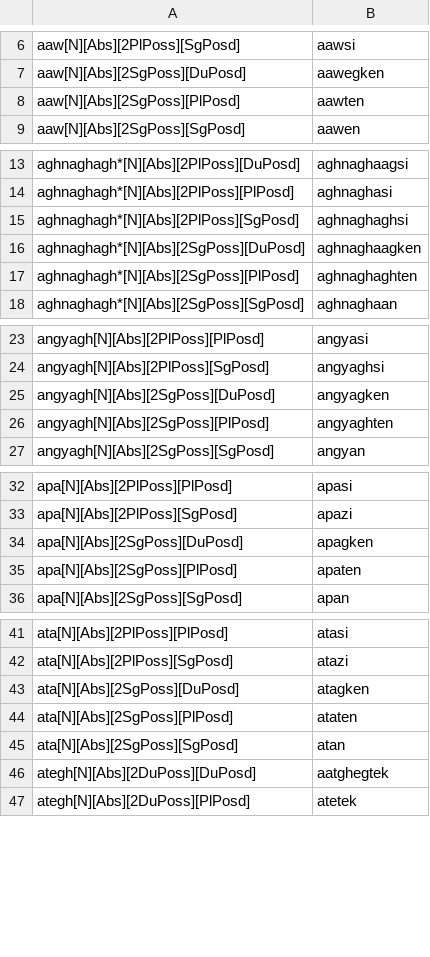
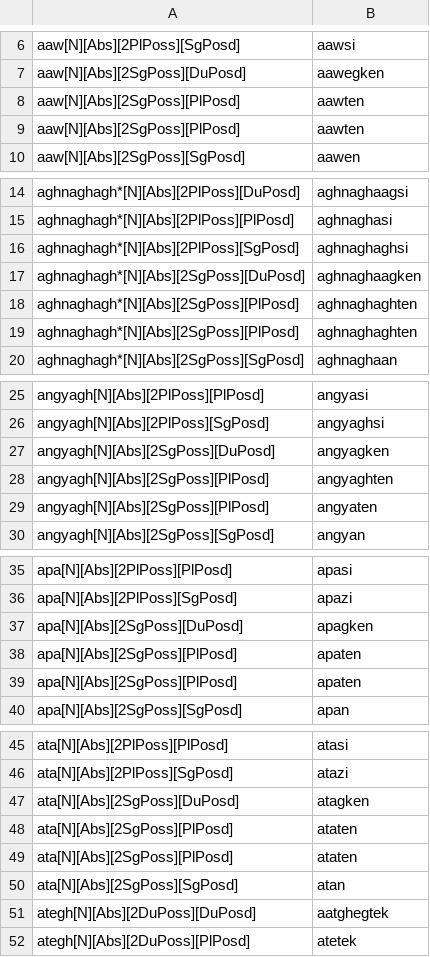
Before and after one commit to SaintLawrenceIslandYupik/finite_state_morphology, a TSV file: ess.pairs.gold/Ch4.N_ABS.2PossPosd.tsv, drawn as a sheet; only a part is shown, gaps mark what is left out; the diff covers the shown part only.

```diff
--- a/ess.pairs.gold/Ch4.N_ABS.2PossPosd.tsv
+++ b/ess.pairs.gold/Ch4.N_ABS.2PossPosd.tsv
@@ -8,2 +8,3 @@ aaw[N][Abs][2SgPoss][DuPosd]	aawegken
 aaw[N][Abs][2SgPoss][PlPosd]	aawten
+aaw[N][Abs][2SgPoss][PlPosd]	aawten
 aaw[N][Abs][2SgPoss][SgPosd]	aawen
@@ -16,2 +17,3 @@ aghnaghagh*[N][Abs][2PlPoss][SgPosd]	aghnaghaghsi
 aghnaghagh*[N][Abs][2SgPoss][DuPosd]	aghnaghaagken
+aghnaghagh*[N][Abs][2SgPoss][PlPosd]	aghnaghaghten
 aghnaghagh*[N][Abs][2SgPoss][PlPosd]	aghnaghaghten
@@ -26,2 +28,3 @@ angyagh[N][Abs][2SgPoss][DuPosd]	angyagken
 angyagh[N][Abs][2SgPoss][PlPosd]	angyaghten
+angyagh[N][Abs][2SgPoss][PlPosd]	angyaten
 angyagh[N][Abs][2SgPoss][SgPosd]	angyan
@@ -34,2 +37,3 @@ apa[N][Abs][2PlPoss][SgPosd]	apazi
 apa[N][Abs][2SgPoss][DuPosd]	apagken
+apa[N][Abs][2SgPoss][PlPosd]	apaten
 apa[N][Abs][2SgPoss][PlPosd]	apaten
@@ -44,2 +48,3 @@ ata[N][Abs][2SgPoss][DuPosd]	atagken
 ata[N][Abs][2SgPoss][PlPosd]	ataten
+ata[N][Abs][2SgPoss][PlPosd]	ataten
 ata[N][Abs][2SgPoss][SgPosd]	atan
```
Also changed, not shown: 21 added rows elsewhere in this file, 18 other files.
